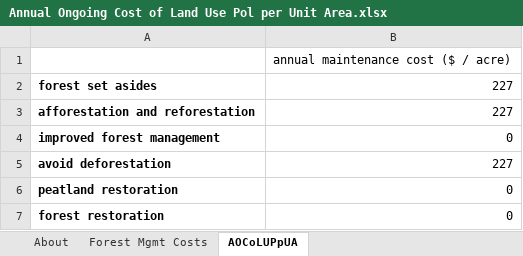
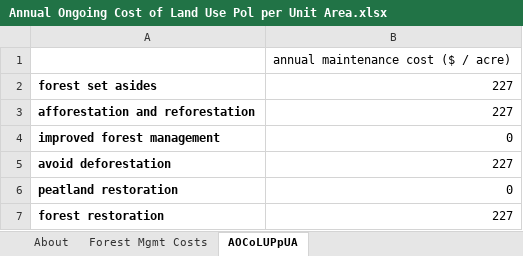
Before and after one commit to EnergyInnovation/eps-oregon, an Excel workbook: InputData/land/AOCoLUPpUA/Annual Ongoing Cost of Land Use Pol per Unit Area.xlsx, sheet AOCoLUPpUA, drawn as a sheet; values as stored, in another font and other column widths than the file's, no borders; the diff names each change by its address in the sheet, - before the commit and + after, or states it on an @@ line.

```diff
--- a/InputData/land/AOCoLUPpUA/Annual Ongoing Cost of Land Use Pol per Unit Area.xlsx (sheet AOCoLUPpUA)
+++ b/InputData/land/AOCoLUPpUA/Annual Ongoing Cost of Land Use Pol per Unit Area.xlsx (sheet AOCoLUPpUA)
-B7: 0
+B7: 227
```
Also changed, not shown: sheet About, formulas that keep their value, InputData/land/CSpULApYbP/CO2 Sequestered per Unit Land Area per Year by Pol.xlsx, InputData/land/CiLVpUAAbP/Chg in Land Val per Unit Area Affected by Pol.xlsx, 8 other files.
